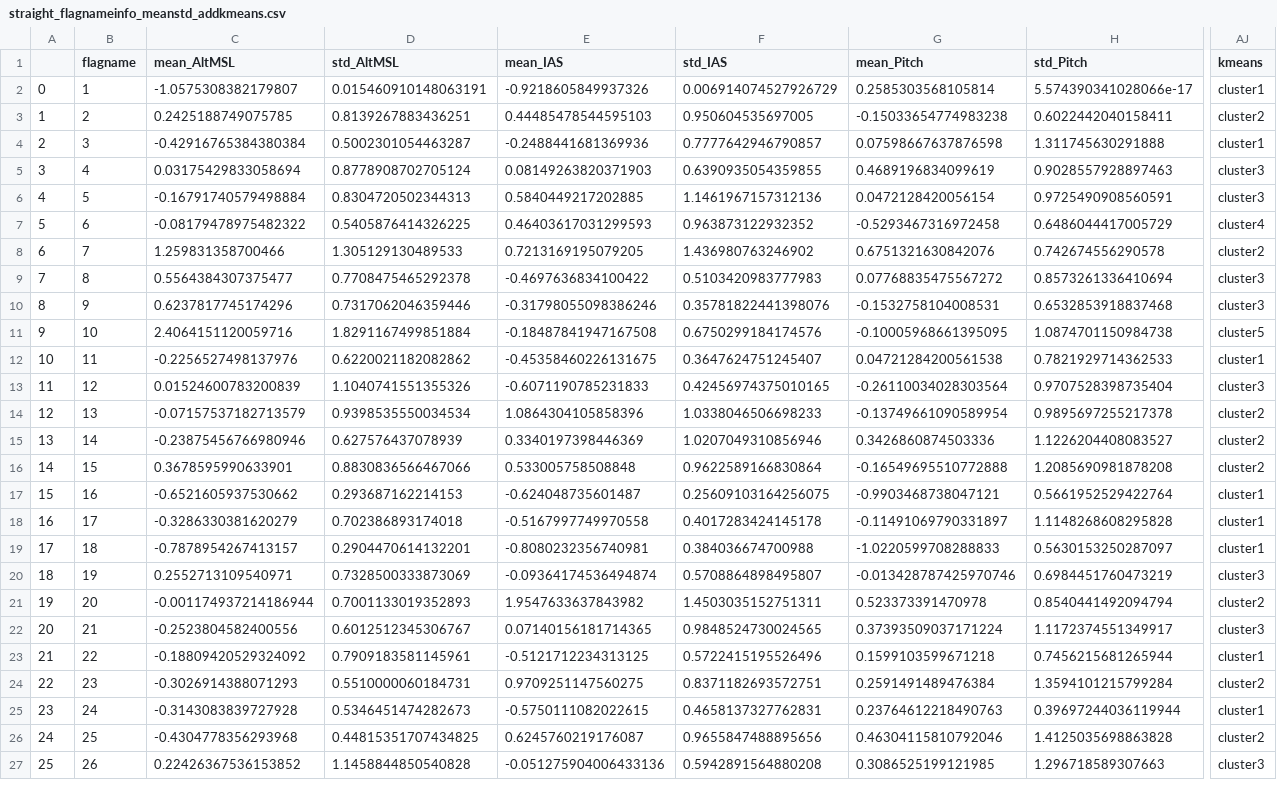
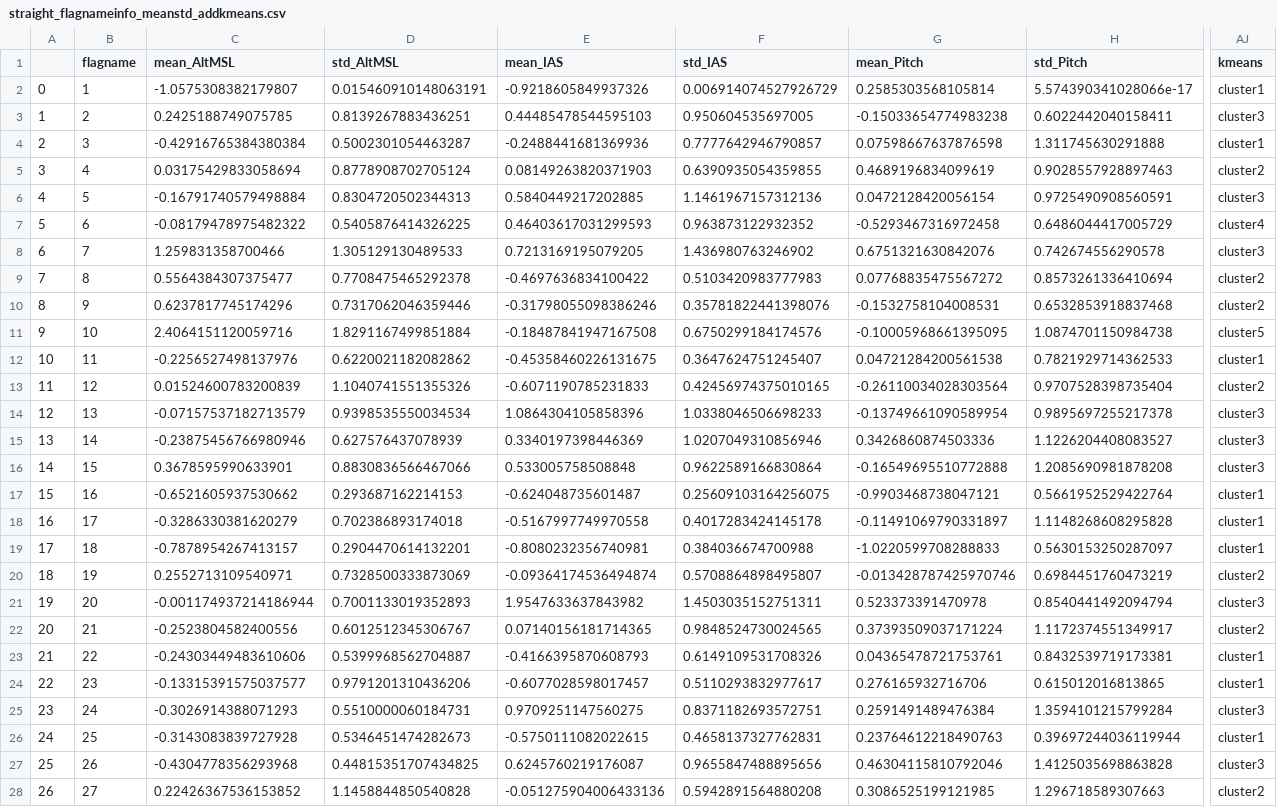
Before and after one commit to e-i314/A_DataDrivenApproach_to_Enhancing_Aircraft_Piloting_Proficiency, a CSV file: 1_PCA/straight_flagnameinfo_meanstd_addkmeans.csv, drawn as a sheet; only a part is shown, gaps mark what is left out; addresses are those after the commit; rows hold the shown columns only; the diff covers the shown part only; the diff names each change by its address in the sheet, - before the commit and + after, or states it on an @@ line.

```diff
--- a/1_PCA/straight_flagnameinfo_meanstd_addkmeans.csv
+++ b/1_PCA/straight_flagnameinfo_meanstd_addkmeans.csv
-AJ3 (kmeans): cluster2
+AJ3 (kmeans): cluster3
-AJ5 (kmeans): cluster3
+AJ5 (kmeans): cluster2
-AJ8 (kmeans): cluster2
+AJ8 (kmeans): cluster3
-AJ9:AJ10 (kmeans): cluster3
+AJ9:AJ10 (kmeans): cluster2
-AJ13 (kmeans): cluster3
+AJ13 (kmeans): cluster2
-AJ14:AJ16 (kmeans): cluster2
+AJ14:AJ16 (kmeans): cluster3
-AJ20 (kmeans): cluster3
+AJ20 (kmeans): cluster2
-AJ21 (kmeans): cluster2
+AJ21 (kmeans): cluster3
-AJ22 (kmeans): cluster3
+AJ22 (kmeans): cluster2
-C23 (mean_AltMSL): -0.18809420529324092
+C23 (mean_AltMSL): -0.24303449483610606
-D23 (std_AltMSL): 0.7909183581145961
+D23 (std_AltMSL): 0.5399968562704887
-E23 (mean_IAS): -0.5121712234313125
+E23 (mean_IAS): -0.4166395870608793
-F23 (std_IAS): 0.5722415195526496
+F23 (std_IAS): 0.6149109531708326
-G23 (mean_Pitch): 0.1599103599671218
+G23 (mean_Pitch): 0.04365478721753761
-H23 (std_Pitch): 0.7456215681265944
+H23 (std_Pitch): 0.8432539719173381
+row 24: 22 | 23 | -0.13315391575037577 | 0.9791201310436206 | -0.6077028598017457 | 0.5110293832977617 | 0.276165932716706 | 0.615012016813865 | cluster1
@@ column A renumbered from row 25 down @@
-B25 (flagname): 23
+B25 (flagname): 24
-AJ25 (kmeans): cluster2
+AJ25 (kmeans): cluster3
-B26 (flagname): 24
+B26 (flagname): 25
-B27 (flagname): 25
+B27 (flagname): 26
-AJ27 (kmeans): cluster2
+AJ27 (kmeans): cluster3
-B28 (flagname): 26
+B28 (flagname): 27
-AJ28 (kmeans): cluster3
+AJ28 (kmeans): cluster2
```
Also changed, not shown: 32 edited cells elsewhere in this file, 1_PCA/straight02_flagnameinfo_marge-zokusei.csv, 1_PCA/straight_flagnameinfo_meanstd.csv, 4 other files.
